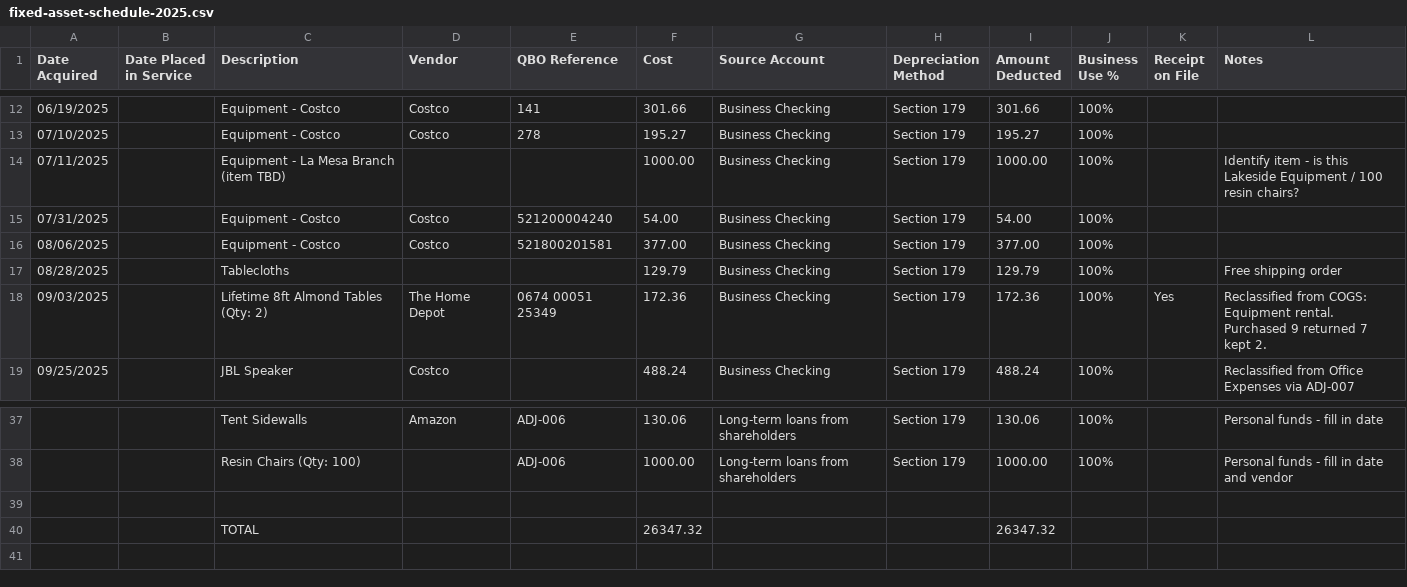
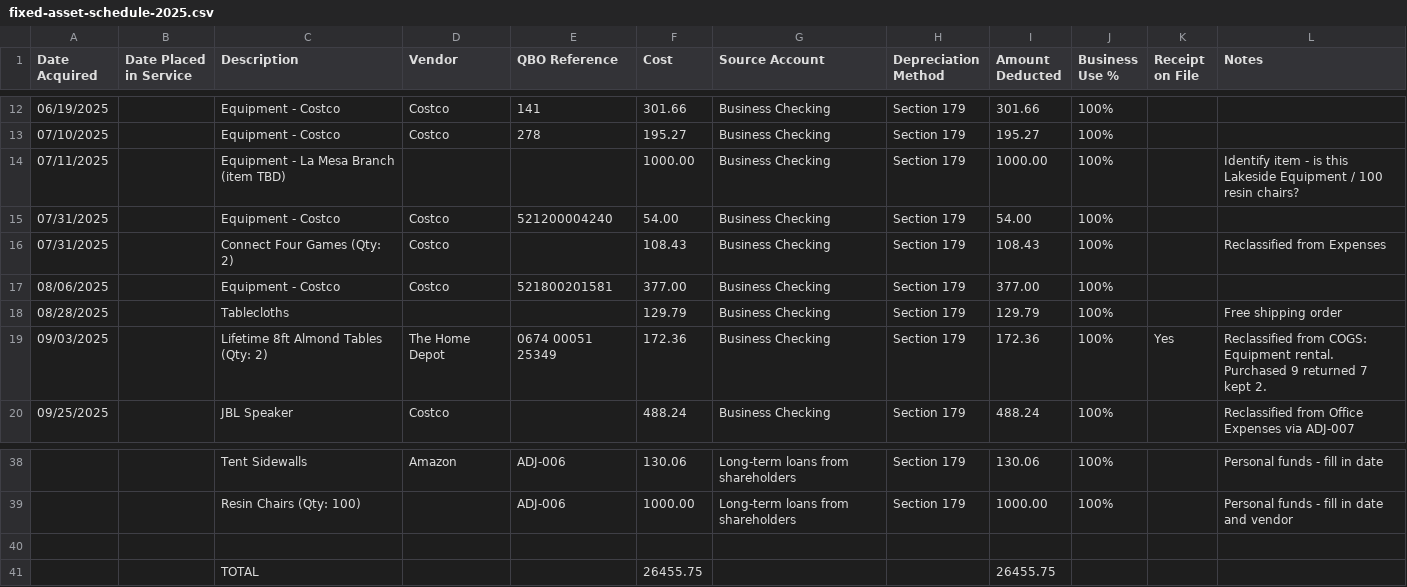
Before and after one commit to seaninsd94/Build-with-AI, a CSV file: fixed-asset-schedule-2025.csv, drawn as a sheet; only a part is shown, gaps mark what is left out; removed rows and columns are numbered as before the commit, all else as after; the diff names each change by its address in the sheet, - before the commit and + after, or states it on an @@ line.

```diff
--- a/fixed-asset-schedule-2025.csv
+++ b/fixed-asset-schedule-2025.csv
+row 16: 07/31/2025 |  | Connect Four Games (Qty: 2) | Costco |  | 108.43 | Business Checking | Section 179 | 108.43 | 100% |  | Reclassified from Expenses
-row 40:  |  | TOTAL |  |  | 26347.32 |  |  | 26347.32
+row 41:  |  | TOTAL |  |  | 26455.75 |  |  | 26455.75
```
